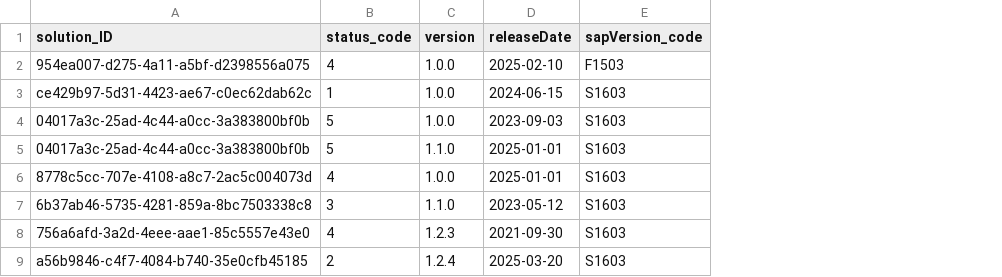
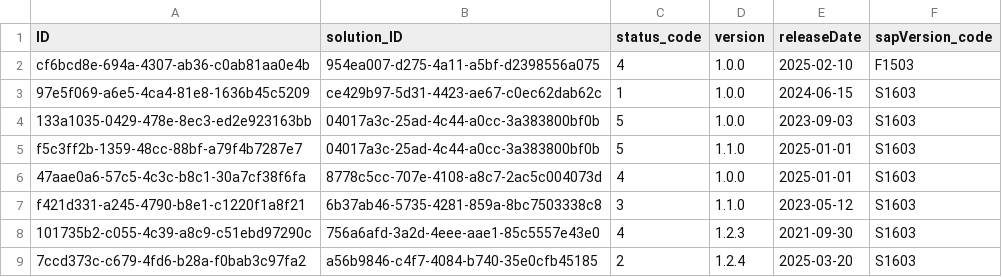
Before and after one commit to gavdilabs/solutioncentral, a CSV file: db/data/com.gavdilabs.techtransmgt.core-SolutionVersion.csv, drawn as a sheet; the diff names each change by its address in the sheet, - before the commit and + after, or states it on an @@ line.

Commit message:
feat: Technologies in SolutionVersion instead of SoftwareSolution

```diff
--- a/db/data/com.gavdilabs.techtransmgt.core-SolutionVersion.csv
+++ b/db/data/com.gavdilabs.techtransmgt.core-SolutionVersion.csv
+column A (ID), rows 2-9: cf6bcd8e-694a-4307-ab36-c0ab81aa0e4b | 97e5f069-a6e5-4ca4-81e8-1636b45c5209 | 133a1035-0429-478e-8ec3-ed2e923163bb | f5c3ff2b-1359-48cc-88bf-a79f4b7287e7 | 47aae0a6-57c5-4c3c-b8c1-30a7cf38f6fa | f421d331-a245-4790-b8e1-c1220f1a8f21 | 101735b2-c055-4c39-a8c9-c51ebd97290c | 7ccd373c-c679-4fd6-b28a-f0bab3c97fa2
```
Also changed, not shown: db/data/com.gavdilabs.techtransmgt.core-SoftwareTechnology.csv, 8 other files.
